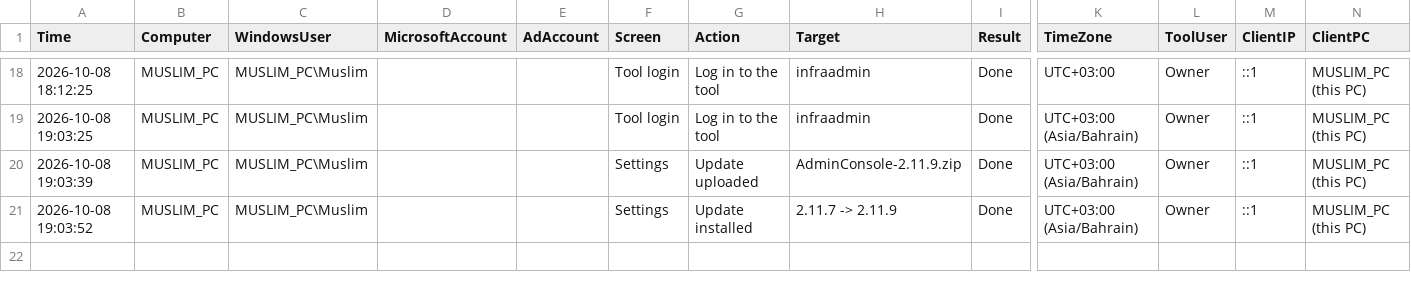
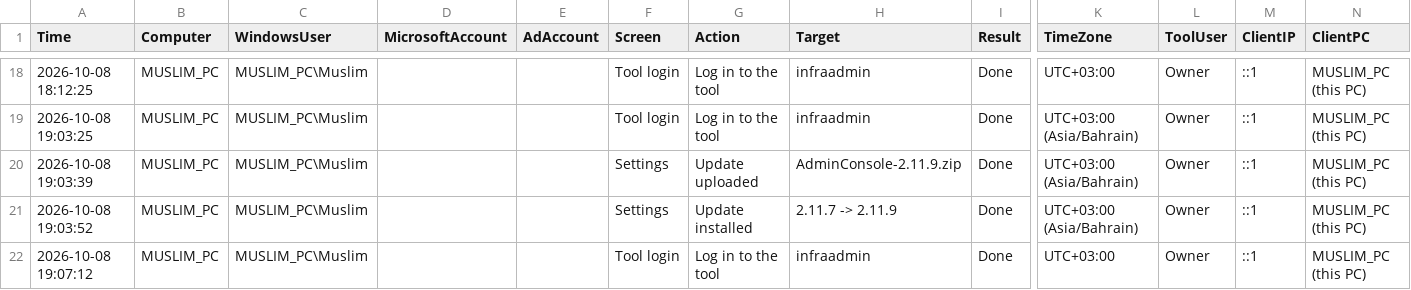
Before and after one commit to mbnetworku/Admin-Console-V1, a CSV file: logs/activity/2026-10/activity-2026-10-08.csv, drawn as a sheet; only a part is shown, gaps mark what is left out; rows hold the shown columns only; the diff names each change by its address in the sheet, - before the commit and + after, or states it on an @@ line.

```diff
--- a/logs/activity/2026-10/activity-2026-10-08.csv
+++ b/logs/activity/2026-10/activity-2026-10-08.csv
+row 22: 2026-10-08 19:07:12 | MUSLIM_PC | MUSLIM_PC\Muslim |  |  | Tool login | Log in to the tool | infraadmin | Done | UTC+03:00 | Owner | ::1 | MUSLIM_PC (this PC)
```
Also changed, not shown: logs/login-audit-2026-10.csv.
